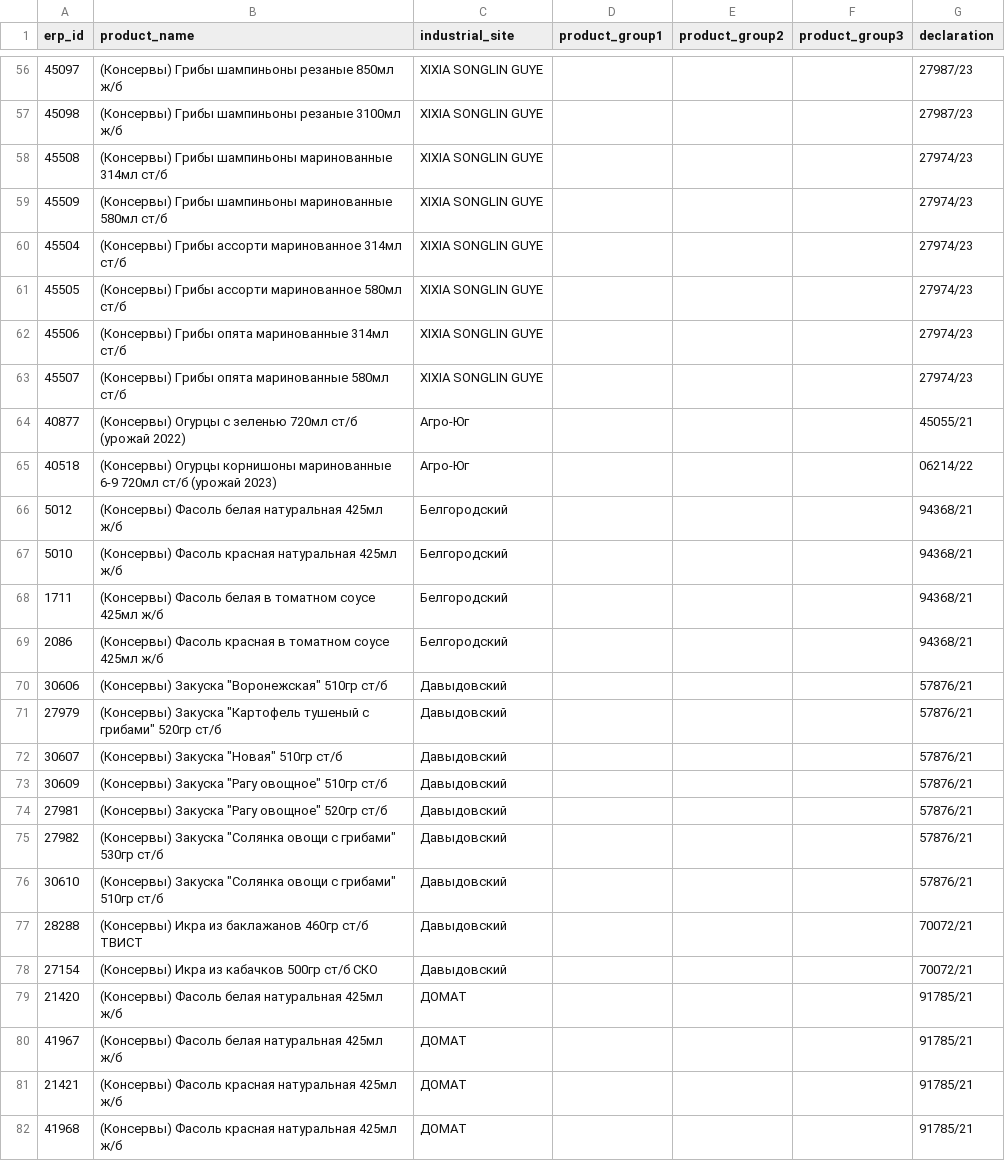
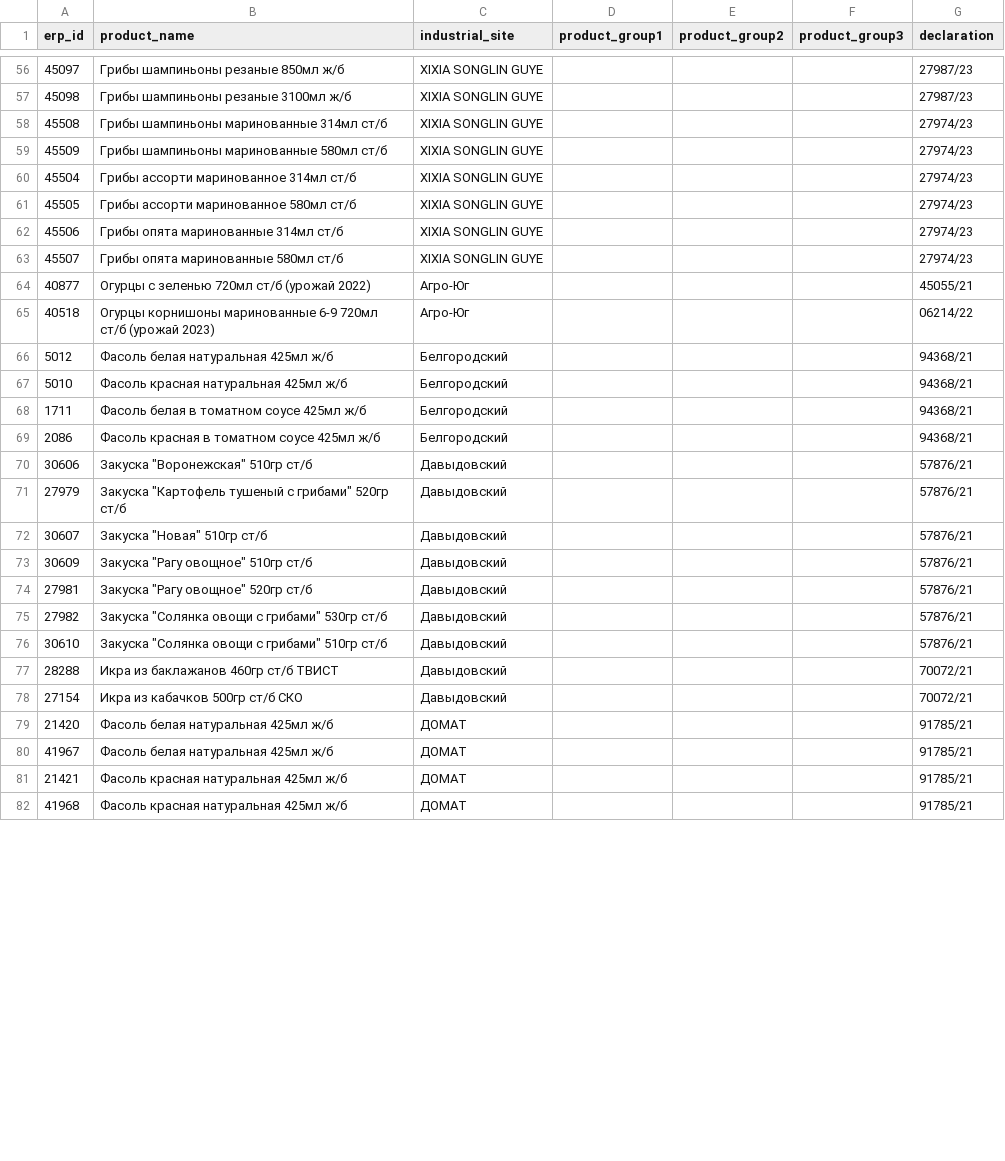
Before and after one commit to villidilli/PvDeclarationBot, a CSV file: src/main/resources/Products.csv, drawn as a sheet; only a part is shown, gaps mark what is left out; the diff covers the shown part only.

```diff
--- a/src/main/resources/Products.csv
+++ b/src/main/resources/Products.csv
@@ -56,27 +56,27 @@
-45097;(Консервы) Грибы шампиньоны резаные 850мл ж/б;XIXIA SONGLIN GUYE;;;;27987/23
-45098;(Консервы) Грибы шампиньоны резаные 3100мл ж/б;XIXIA SONGLIN GUYE;;;;27987/23
-45508;(Консервы) Грибы шампиньоны маринованные 314мл ст/б;XIXIA SONGLIN GUYE;;;;27974/23
-45509;(Консервы) Грибы шампиньоны маринованные 580мл ст/б;XIXIA SONGLIN GUYE;;;;27974/23
-45504;(Консервы) Грибы ассорти маринованное 314мл ст/б;XIXIA SONGLIN GUYE;;;;27974/23
-45505;(Консервы) Грибы ассорти маринованное 580мл ст/б;XIXIA SONGLIN GUYE;;;;27974/23
-45506;(Консервы) Грибы опята маринованные 314мл ст/б;XIXIA SONGLIN GUYE;;;;27974/23
-45507;(Консервы) Грибы опята маринованные 580мл ст/б;XIXIA SONGLIN GUYE;;;;27974/23
-40877;(Консервы) Огурцы с зеленью 720мл ст/б (урожай 2022);Агро-Юг;;;;45055/21
-40518;(Консервы) Огурцы корнишоны маринованные 6-9 720мл ст/б (урожай 2023);Агро-Юг;;;;06214/22
-5012;(Консервы) Фасоль белая натуральная 425мл ж/б;Белгородский;;;;94368/21
-5010;(Консервы) Фасоль красная натуральная 425мл ж/б;Белгородский;;;;94368/21
-1711;(Консервы) Фасоль белая в томатном соусе 425мл ж/б;Белгородский;;;;94368/21
-2086;(Консервы) Фасоль красная в томатном соусе 425мл ж/б;Белгородский;;;;94368/21
-30606;"(Консервы) Закуска ""Воронежская"" 510гр ст/б";Давыдовский;;;;57876/21
-27979;"(Консервы) Закуска ""Картофель тушеный с грибами"" 520гр ст/б";Давыдовский;;;;57876/21
-30607;"(Консервы) Закуска ""Новая"" 510гр ст/б";Давыдовский;;;;57876/21
-30609;"(Консервы) Закуска ""Рагу овощное"" 510гр ст/б";Давыдовский;;;;57876/21
-27981;"(Консервы) Закуска ""Рагу овощное"" 520гр ст/б";Давыдовский;;;;57876/21
-27982;"(Консервы) Закуска ""Солянка овощи с грибами"" 530гр ст/б";Давыдовский;;;;57876/21
-30610;"(Консервы) Закуска ""Солянка овощи с грибами"" 510гр ст/б";Давыдовский;;;;57876/21
-28288;(Консервы) Икра из баклажанов 460гр ст/б ТВИСТ;Давыдовский;;;;70072/21
-27154;(Консервы) Икра из кабачков 500гр ст/б СКО;Давыдовский;;;;70072/21
-21420;(Консервы) Фасоль белая натуральная 425мл ж/б;ДОМАТ;;;;91785/21
-41967;(Консервы) Фасоль белая натуральная 425мл ж/б;ДОМАТ;;;;91785/21
-21421;(Консервы) Фасоль красная натуральная 425мл ж/б;ДОМАТ;;;;91785/21
-41968;(Консервы) Фасоль красная натуральная 425мл ж/б;ДОМАТ;;;;91785/21
+45097; Грибы шампиньоны резаные 850мл ж/б;XIXIA SONGLIN GUYE;;;;27987/23
+45098; Грибы шампиньоны резаные 3100мл ж/б;XIXIA SONGLIN GUYE;;;;27987/23
+45508; Грибы шампиньоны маринованные 314мл ст/б;XIXIA SONGLIN GUYE;;;;27974/23
+45509; Грибы шампиньоны маринованные 580мл ст/б;XIXIA SONGLIN GUYE;;;;27974/23
+45504; Грибы ассорти маринованное 314мл ст/б;XIXIA SONGLIN GUYE;;;;27974/23
+45505; Грибы ассорти маринованное 580мл ст/б;XIXIA SONGLIN GUYE;;;;27974/23
+45506; Грибы опята маринованные 314мл ст/б;XIXIA SONGLIN GUYE;;;;27974/23
+45507; Грибы опята маринованные 580мл ст/б;XIXIA SONGLIN GUYE;;;;27974/23
+40877; Огурцы с зеленью 720мл ст/б (урожай 2022);Агро-Юг;;;;45055/21
+40518; Огурцы корнишоны маринованные 6-9 720мл ст/б (урожай 2023);Агро-Юг;;;;06214/22
+5012; Фасоль белая натуральная 425мл ж/б;Белгородский;;;;94368/21
+5010; Фасоль красная натуральная 425мл ж/б;Белгородский;;;;94368/21
+1711; Фасоль белая в томатном соусе 425мл ж/б;Белгородский;;;;94368/21
+2086; Фасоль красная в томатном соусе 425мл ж/б;Белгородский;;;;94368/21
+30606;" Закуска ""Воронежская"" 510гр ст/б";Давыдовский;;;;57876/21
+27979;" Закуска ""Картофель тушеный с грибами"" 520гр ст/б";Давыдовский;;;;57876/21
+30607;" Закуска ""Новая"" 510гр ст/б";Давыдовский;;;;57876/21
+30609;" Закуска ""Рагу овощное"" 510гр ст/б";Давыдовский;;;;57876/21
+27981;" Закуска ""Рагу овощное"" 520гр ст/б";Давыдовский;;;;57876/21
+27982;" Закуска ""Солянка овощи с грибами"" 530гр ст/б";Давыдовский;;;;57876/21
+30610;" Закуска ""Солянка овощи с грибами"" 510гр ст/б";Давыдовский;;;;57876/21
+28288; Икра из баклажанов 460гр ст/б ТВИСТ;Давыдовский;;;;70072/21
+27154; Икра из кабачков 500гр ст/б СКО;Давыдовский;;;;70072/21
+21420; Фасоль белая натуральная 425мл ж/б;ДОМАТ;;;;91785/21
+41967; Фасоль белая натуральная 425мл ж/б;ДОМАТ;;;;91785/21
+21421; Фасоль красная натуральная 425мл ж/б;ДОМАТ;;;;91785/21
+41968; Фасоль красная натуральная 425мл ж/б;ДОМАТ;;;;91785/21
```
Also changed, not shown: 128 edited cells elsewhere in this file, src/main/resources/Declaraions.csv, 4 other files.
